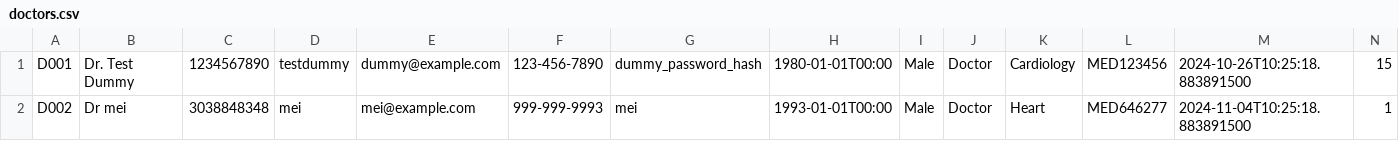
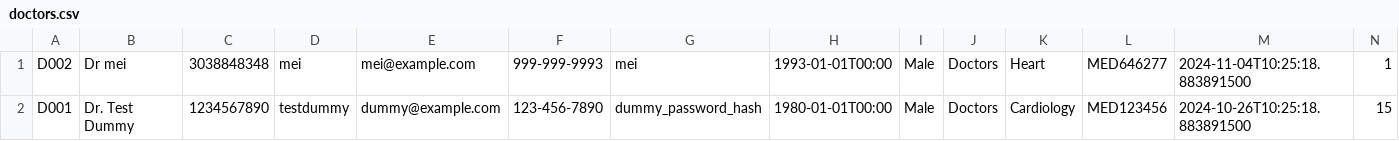
Before and after one commit to KCCHONG1997/HMSApp, a CSV file: src/repository/data/doctors.csv, drawn as a sheet.

```diff
--- a/src/repository/data/doctors.csv
+++ b/src/repository/data/doctors.csv
@@ -1,2 +1,2 @@
-D001,Dr. Test Dummy,1234567890,testdummy,dummy@example.com,123-456-7890,dummy_password_hash,1980-01-01T00:00,Male,Doctor,Cardiology,MED123456,2024-10-26T10:25:18.883891500,15
-D002,Dr mei,3038848348,mei,mei@example.com,999-999-9993,mei,1993-01-01T00:00,Male,Doctor,Heart,MED646277,2024-11-04T10:25:18.883891500,1
+D002,Dr mei,3038848348,mei,mei@example.com,999-999-9993,mei,1993-01-01T00:00,Male,Doctors,Heart,MED646277,2024-11-04T10:25:18.883891500,1
+D001,Dr. Test Dummy,1234567890,testdummy,dummy@example.com,123-456-7890,dummy_password_hash,1980-01-01T00:00,Male,Doctors,Cardiology,MED123456,2024-10-26T10:25:18.883891500,15
```
Also changed, not shown: src/repository/data/appointment_records.csv, 44 other files.
